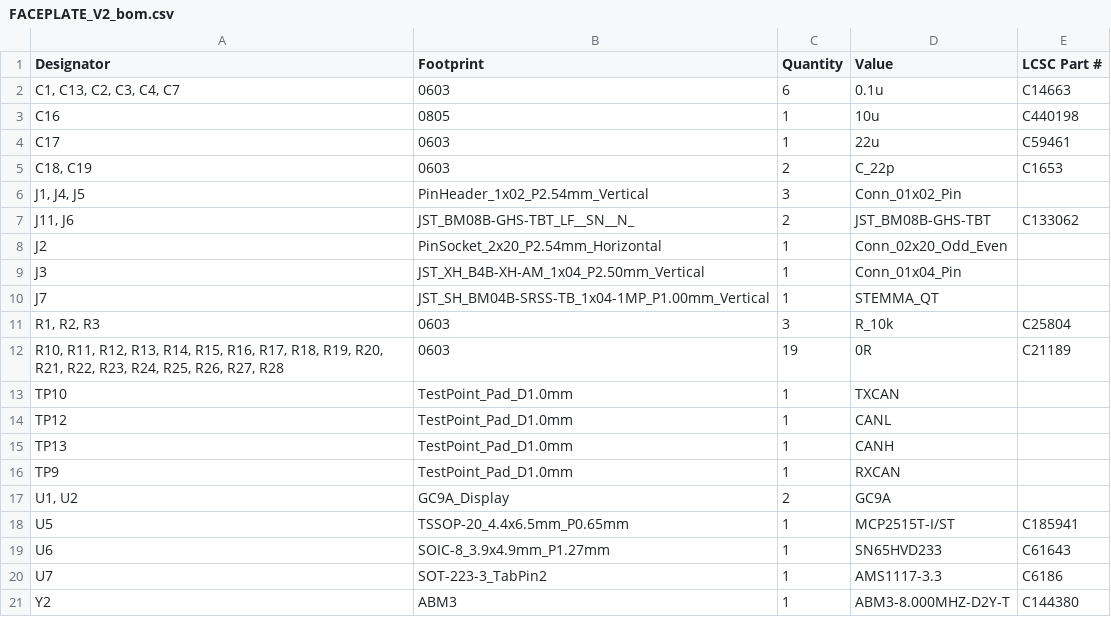
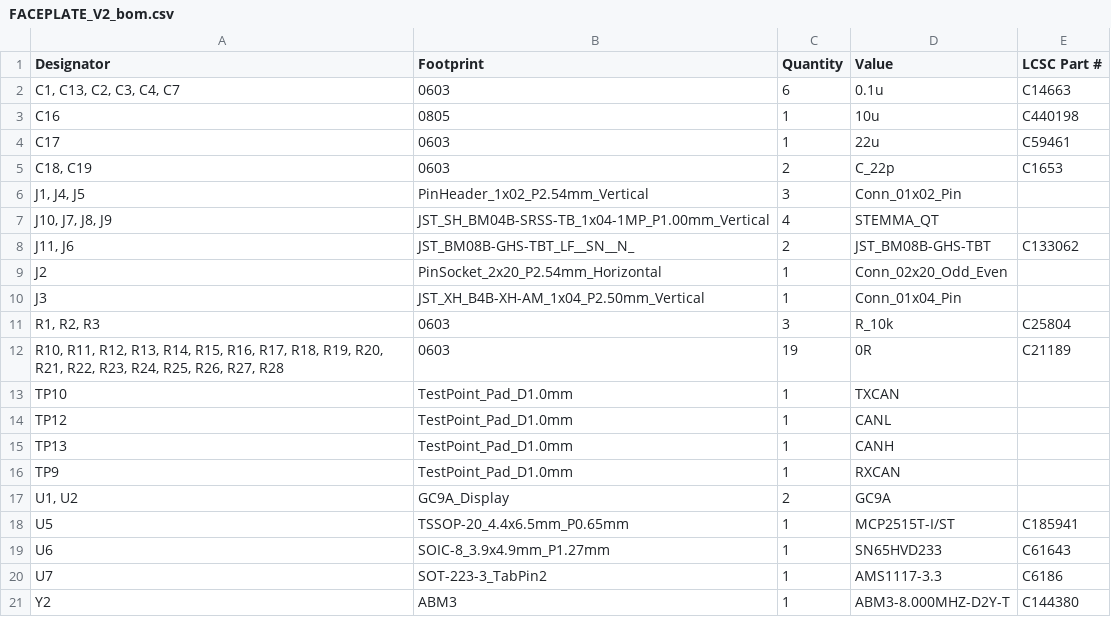
Before and after one commit to sfunderbots/Electrical, a CSV file: FacePlate/production/FACEPLATE_V2_bom.csv, drawn as a sheet.

```diff
--- a/FacePlate/production/FACEPLATE_V2_bom.csv
+++ b/FacePlate/production/FACEPLATE_V2_bom.csv
@@ -6,2 +6,3 @@ C17,0603,1,22u,C59461
 "J1, J4, J5",PinHeader_1x02_P2.54mm_Vertical,3,Conn_01x02_Pin,
+"J10, J7, J8, J9",JST_SH_BM04B-SRSS-TB_1x04-1MP_P1.00mm_Vertical,4,STEMMA_QT,
 "J11, J6",JST_BM08B-GHS-TBT_LF__SN__N_,2,JST_BM08B-GHS-TBT,C133062
@@ -9,3 +10,2 @@ J2,PinSocket_2x20_P2.54mm_Horizontal,1,Conn_02x20_Odd_Even,
 J3,JST_XH_B4B-XH-AM_1x04_P2.50mm_Vertical,1,Conn_01x04_Pin,
-J7,JST_SH_BM04B-SRSS-TB_1x04-1MP_P1.00mm_Vertical,1,STEMMA_QT,
 "R1, R2, R3",0603,3,R_10k,C25804
```
Also changed, not shown: FacePlate/production/FACEPLATE_V2_designators.csv, FacePlate/production/FACEPLATE_V2_positions.csv, 14 other files.
